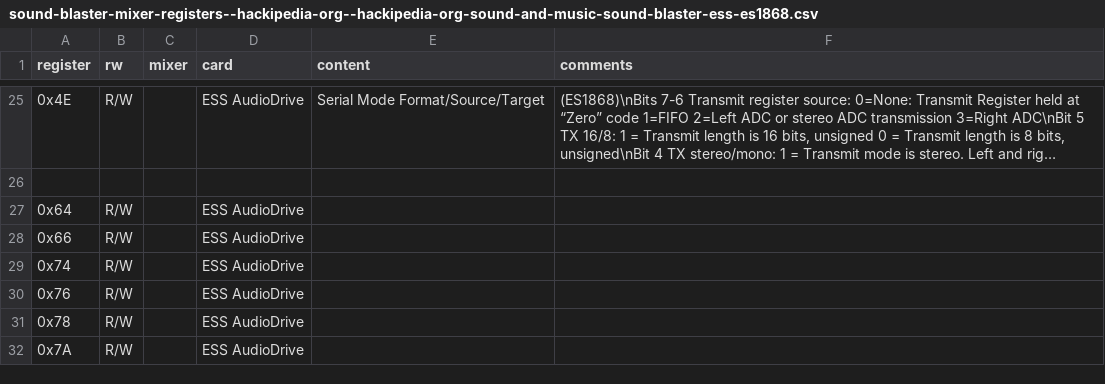
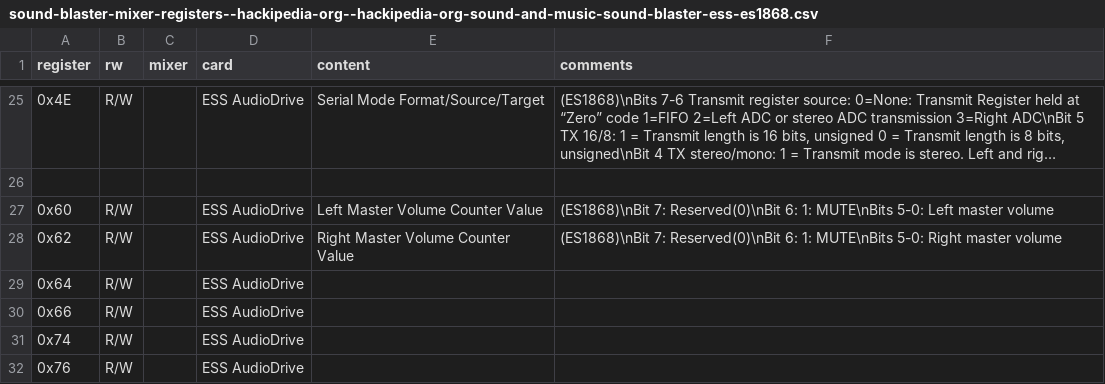
Before and after one commit to joncampbell123/a-pile-of-documentation, a CSV file: tables/sound/ibm/sound-blaster/sound-blaster-mixer-registers--hackipedia-org--hackipedia-org-sound-and-music-sound-blaster-ess-es1868.csv, drawn as a sheet; only a part is shown, gaps mark what is left out; the shorter side is filled out with more unchanged rows; long unchanged cells end in ….

Commit message:
more

```diff
--- a/tables/sound/ibm/sound-blaster/sound-blaster-mixer-registers--hackipedia-org--hackipedia-org-sound-and-music-sound-blaster-ess-es1868.csv
+++ b/tables/sound/ibm/sound-blaster/sound-blaster-mixer-registers--hackipedia-org--hackipedia-org-sound-and-music-sound-blaster-ess-es1868.csv
@@ -26,2 +26,4 @@ register,rw,mixer,card,content,comments
 
+0x60,R/W,"","ESS AudioDrive","Left Master Volume Counter Value","(ES1868)\nBit 7: Reserved(0)\nBit 6: 1: MUTE\nBits 5-0: Left master volume"
+0x62,R/W,"","ESS AudioDrive","Right Master Volume Counter Value","(ES1868)\nBit 7: Reserved(0)\nBit 6: 1: MUTE\nBits 5-0: Right master volume"
 0x64,R/W,"","ESS AudioDrive","",""
```
